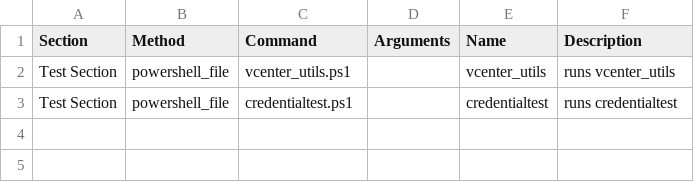
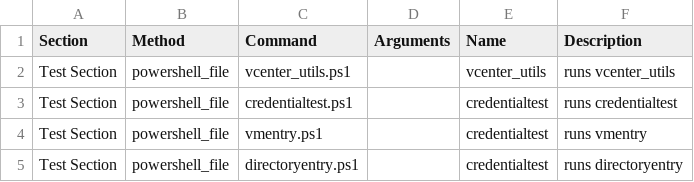
Before and after one commit to Eckmatt/BackupBuddy, a CSV file: ps/userinterface.csv, drawn as a sheet.

```diff
--- a/ps/userinterface.csv
+++ b/ps/userinterface.csv
@@ -3 +3,3 @@ Test Section,powershell_file,vcenter_utils.ps1, ,vcenter_utils,runs vcenter_util
 Test Section,powershell_file,credentialtest.ps1, ,credentialtest,runs credentialtest
+Test Section,powershell_file,vmentry.ps1, ,credentialtest,runs vmentry
+Test Section,powershell_file,directoryentry.ps1, ,credentialtest,runs directoryentry
```
Also changed, not shown: 3 other files.
